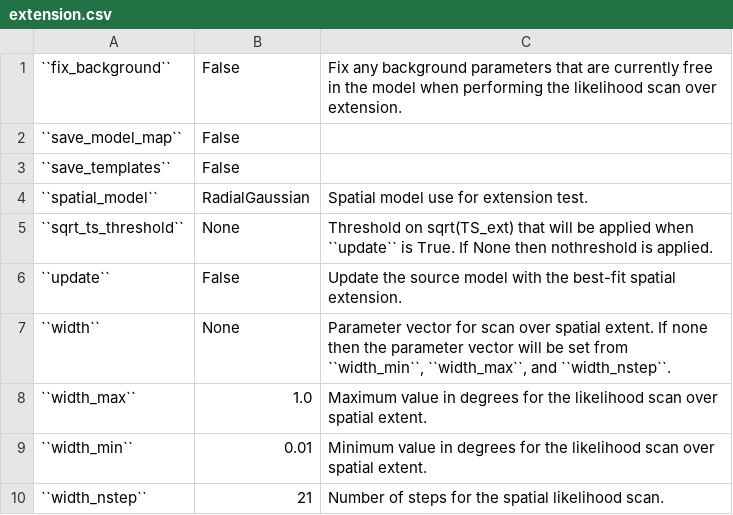
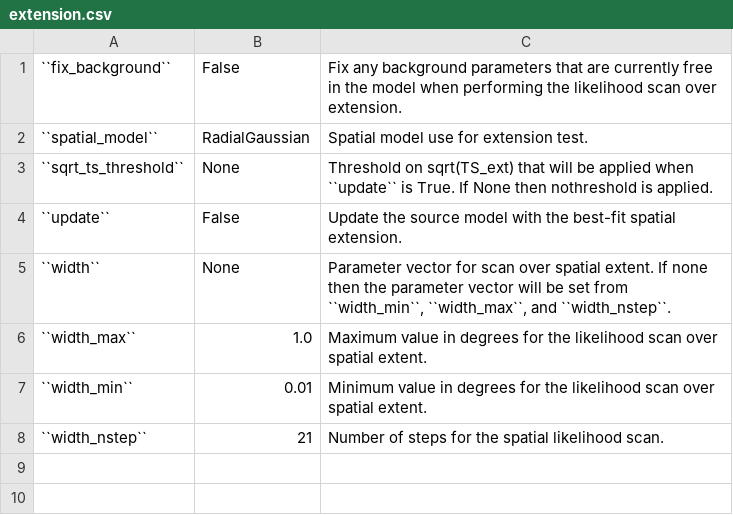
Before and after one commit to fermiPy/fermipy, a CSV file: docs/config/extension.csv, drawn as a sheet.

```diff
--- a/docs/config/extension.csv
+++ b/docs/config/extension.csv
@@ -1,4 +1,2 @@
 ``fix_background``	False	Fix any background parameters that are currently free in the model when performing the likelihood scan over extension.
-``save_model_map``	False	
-``save_templates``	False	
 ``spatial_model``	RadialGaussian	Spatial model use for extension test.
```
Also changed, not shown: docs/config/fit_output.csv, docs/config/source_output.csv.
